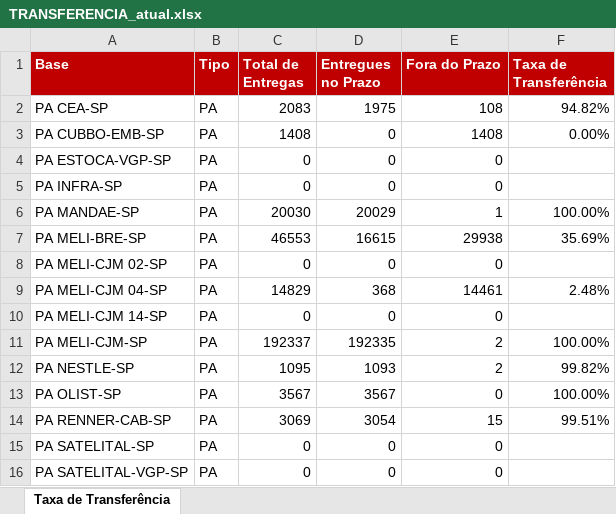
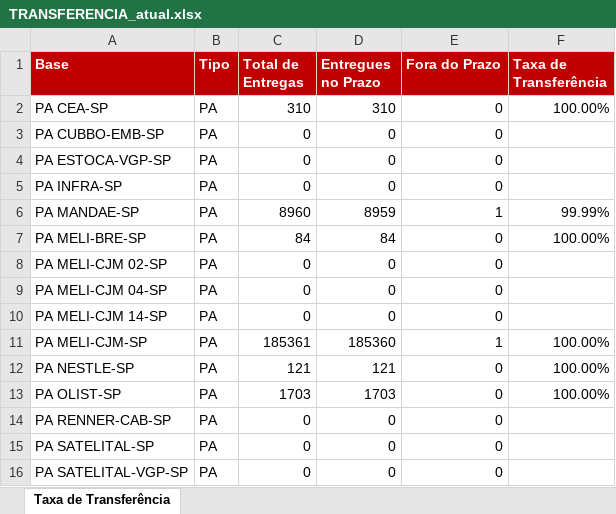
Before and after one commit to guiisilva18-cpu/automacao-pickup-dropoff, an Excel workbook: output/TRANSFERENCIA_atual.xlsx, sheet Taxa de Transferência, drawn as a sheet; only a part is shown; values as stored, in another font and other column widths than the file's, no borders; the diff covers the shown part only; the diff names each change by its address in the sheet, - before the commit and + after, or states it on an @@ line.

```diff
--- a/output/TRANSFERENCIA_atual.xlsx (sheet Taxa de Transferência)
+++ b/output/TRANSFERENCIA_atual.xlsx (sheet Taxa de Transferência)
-C2 (Total de Entregas): 2083
+C2 (Total de Entregas): 310
-D2 (Entregues no Prazo): 1975
+D2 (Entregues no Prazo): 310
-E2 (Fora do Prazo): 108
+E2 (Fora do Prazo): 0
-F2 (Taxa de Transferência): 94.82%
+F2 (Taxa de Transferência): 100.00%
-C3 (Total de Entregas): 1408
+C3 (Total de Entregas): 0
-E3 (Fora do Prazo): 1408
+E3 (Fora do Prazo): 0
-F3 (Taxa de Transferência): 0.00%
+F3 (Taxa de Transferência): (empty)
-C6 (Total de Entregas): 20030
+C6 (Total de Entregas): 8960
-D6 (Entregues no Prazo): 20029
+D6 (Entregues no Prazo): 8959
-F6 (Taxa de Transferência): 100.00%
+F6 (Taxa de Transferência): 99.99%
-C7 (Total de Entregas): 46553
+C7 (Total de Entregas): 84
-D7 (Entregues no Prazo): 16615
+D7 (Entregues no Prazo): 84
-E7 (Fora do Prazo): 29938
+E7 (Fora do Prazo): 0
-F7 (Taxa de Transferência): 35.69%
+F7 (Taxa de Transferência): 100.00%
-C9 (Total de Entregas): 14829
+C9 (Total de Entregas): 0
-D9 (Entregues no Prazo): 368
+D9 (Entregues no Prazo): 0
-E9 (Fora do Prazo): 14461
+E9 (Fora do Prazo): 0
-F9 (Taxa de Transferência): 2.48%
+F9 (Taxa de Transferência): (empty)
-C11 (Total de Entregas): 192337
+C11 (Total de Entregas): 185361
-D11 (Entregues no Prazo): 192335
+D11 (Entregues no Prazo): 185360
-E11 (Fora do Prazo): 2
+E11 (Fora do Prazo): 1
-C12 (Total de Entregas): 1095
+C12 (Total de Entregas): 121
-D12 (Entregues no Prazo): 1093
+D12 (Entregues no Prazo): 121
-E12 (Fora do Prazo): 2
+E12 (Fora do Prazo): 0
-F12 (Taxa de Transferência): 99.82%
+F12 (Taxa de Transferência): 100.00%
-C13 (Total de Entregas): 3567
+C13 (Total de Entregas): 1703
-D13 (Entregues no Prazo): 3567
+D13 (Entregues no Prazo): 1703
-C14 (Total de Entregas): 3069
+C14 (Total de Entregas): 0
-D14 (Entregues no Prazo): 3054
+D14 (Entregues no Prazo): 0
-E14 (Fora do Prazo): 15
+E14 (Fora do Prazo): 0
-F14 (Taxa de Transferência): 99.51%
+F14 (Taxa de Transferência): (empty)
```
Also changed, not shown: 47 edited cells elsewhere in this sheet.
